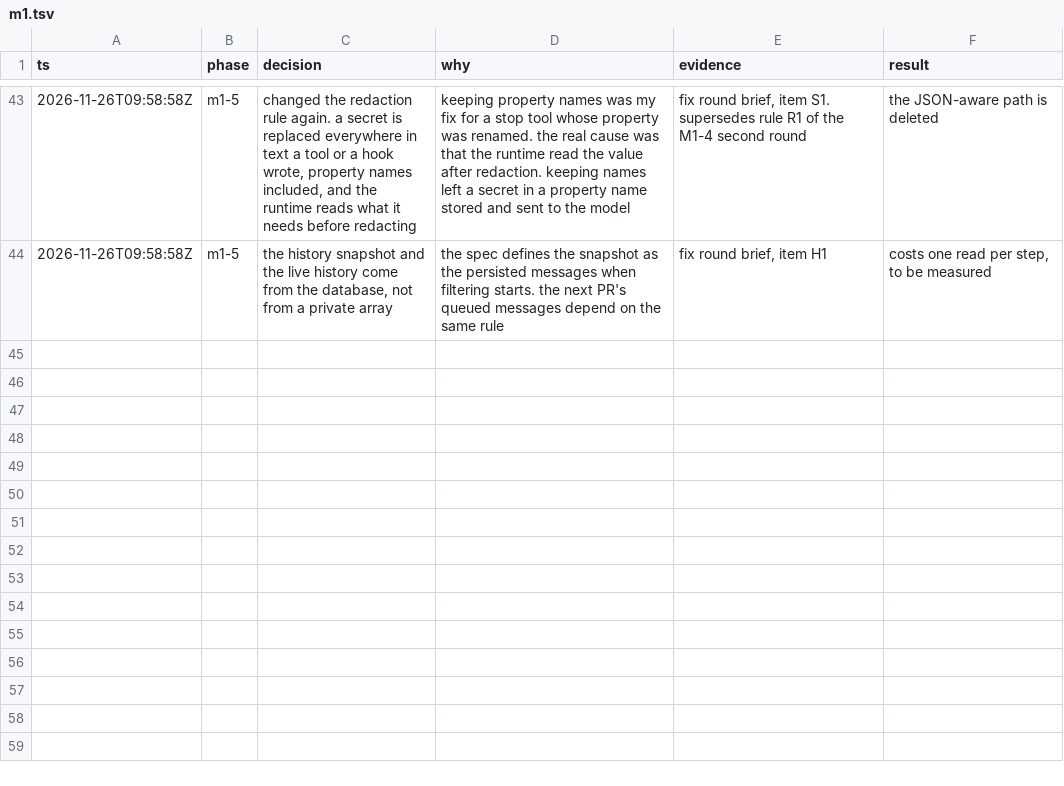
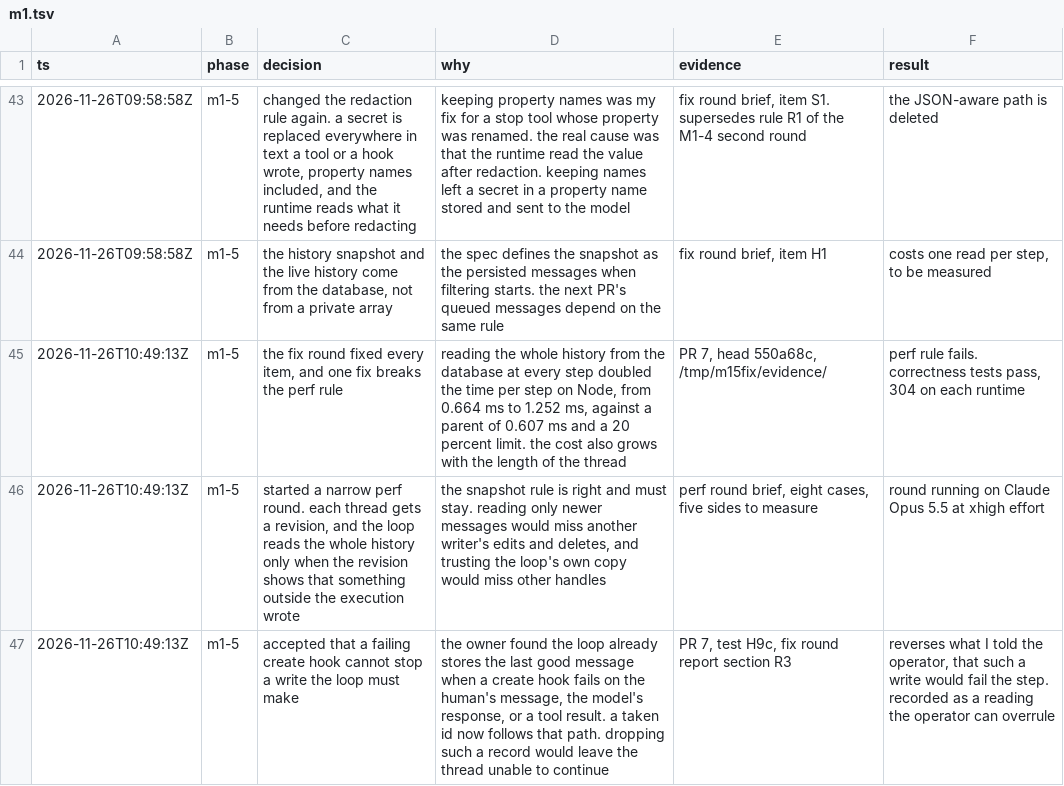
Before and after one commit to zacharytamas/spindle-runtime, a TSV file: docs/plans/trail/m1.tsv, drawn as a sheet; only a part is shown, gaps mark what is left out.

Commit message:
Log the M1-5 fix round and the perf round in the decision trail

```diff
--- a/docs/plans/trail/m1.tsv
+++ b/docs/plans/trail/m1.tsv
@@ -44 +44,4 @@ ts	phase	decision	why	evidence	result
 2026-11-26T09:58:58Z	m1-5	the history snapshot and the live history come from the database, not from a private array	the spec defines the snapshot as the persisted messages when filtering starts. the next PR's queued messages depend on the same rule	fix round brief, item H1	costs one read per step, to be measured
+2026-11-26T10:49:13Z	m1-5	the fix round fixed every item, and one fix breaks the perf rule	reading the whole history from the database at every step doubled the time per step on Node, from 0.664 ms to 1.252 ms, against a parent of 0.607 ms and a 20 percent limit. the cost also grows with the length of the thread	PR 7, head 550a68c, /tmp/m15fix/evidence/	perf rule fails. correctness tests pass, 304 on each runtime
+2026-11-26T10:49:13Z	m1-5	started a narrow perf round. each thread gets a revision, and the loop reads the whole history only when the revision shows that something outside the execution wrote	the snapshot rule is right and must stay. reading only newer messages would miss another writer's edits and deletes, and trusting the loop's own copy would miss other handles	perf round brief, eight cases, five sides to measure	round running on Claude Opus 5.5 at xhigh effort
+2026-11-26T10:49:13Z	m1-5	accepted that a failing create hook cannot stop a write the loop must make	the owner found the loop already stores the last good message when a create hook fails on the human's message, the model's response, or a tool result. a taken id now follows that path. dropping such a record would leave the thread unable to continue	PR 7, test H9c, fix round report section R3	reverses what I told the operator, that such a write would fail the step. recorded as a reading the operator can overrule
```
